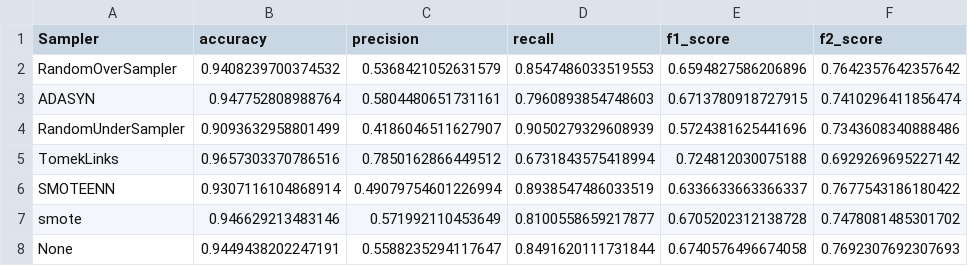
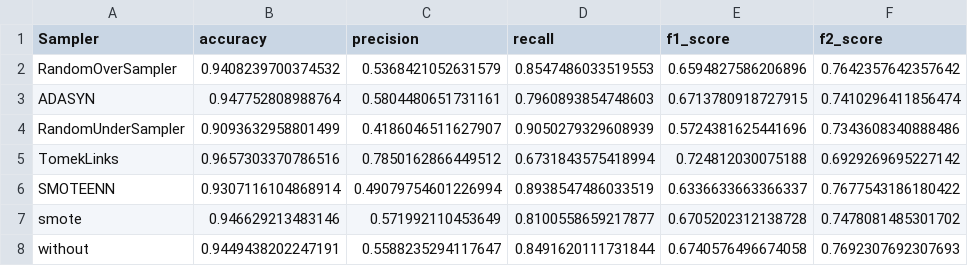
Before and after one commit to PedroHenr1que/tcc-ctd-ml, a CSV file: results/rf_sampler_results.csv, drawn as a sheet; only a part is shown; the diff names each change by its address in the sheet, - before the commit and + after, or states it on an @@ line.

Commit message:
FEAT: precision-recall curve

```diff
--- a/results/rf_sampler_results.csv
+++ b/results/rf_sampler_results.csv
-A8 (Sampler): None
+A8 (Sampler): without
```
Also changed, not shown: results/svn_sampler_results.csv, results/xgboost_sampler_results.csv, 2 other files.
